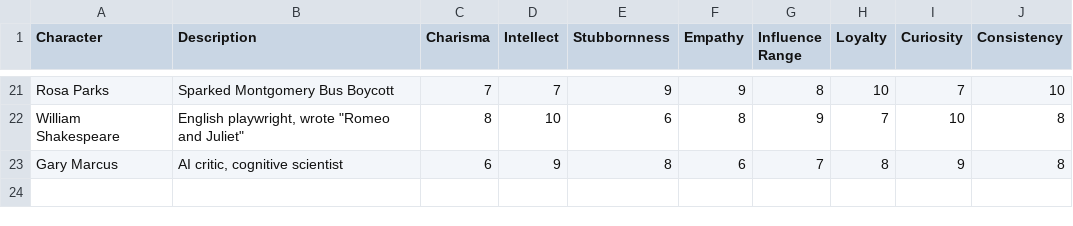
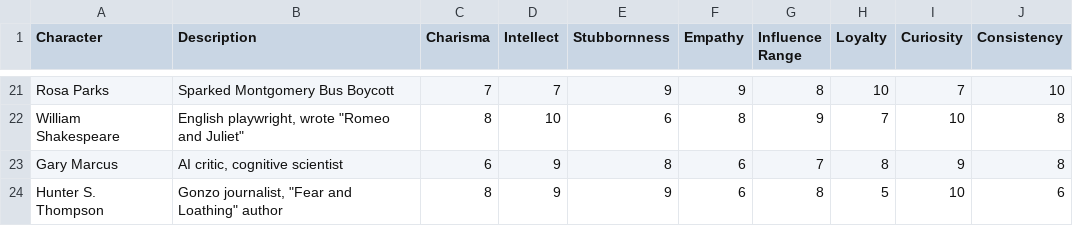
Before and after one commit to platypii/allegiance-and-influence, a CSV file: gameplay/characters.csv, drawn as a sheet; only a part is shown, gaps mark what is left out.

Commit message:
added hunter s thompson

```diff
--- a/gameplay/characters.csv
+++ b/gameplay/characters.csv
@@ -23 +23,2 @@ William Shakespeare,"English playwright, wrote ""Romeo and Juliet""",8,10,6,8,9,
 Gary Marcus,"AI critic, cognitive scientist",6,9,8,6,7,8,9,8
+Hunter S. Thompson,"Gonzo journalist, ""Fear and Loathing"" author",8,9,9,6,8,5,10,6
```
